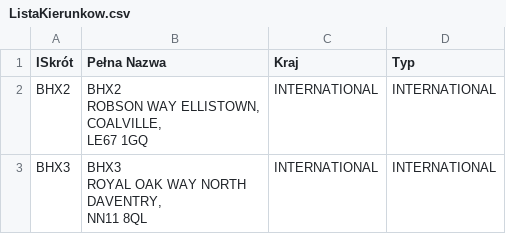
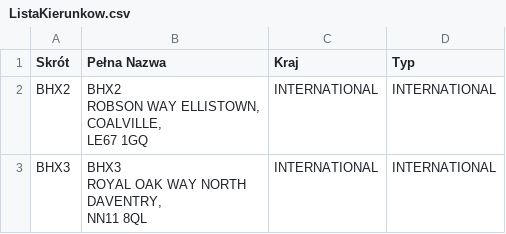
Before and after one commit to s-pro-v/kierunki, a CSV file: ListaKierunkow.csv, drawn as a sheet; only a part is shown; the diff names each change by its address in the sheet, - before the commit and + after, or states it on an @@ line.

Commit message:
Update ListaKierunkow.csv

```diff
--- a/ListaKierunkow.csv
+++ b/ListaKierunkow.csv
-A1: ISkrót
+A1: Skrót
```
